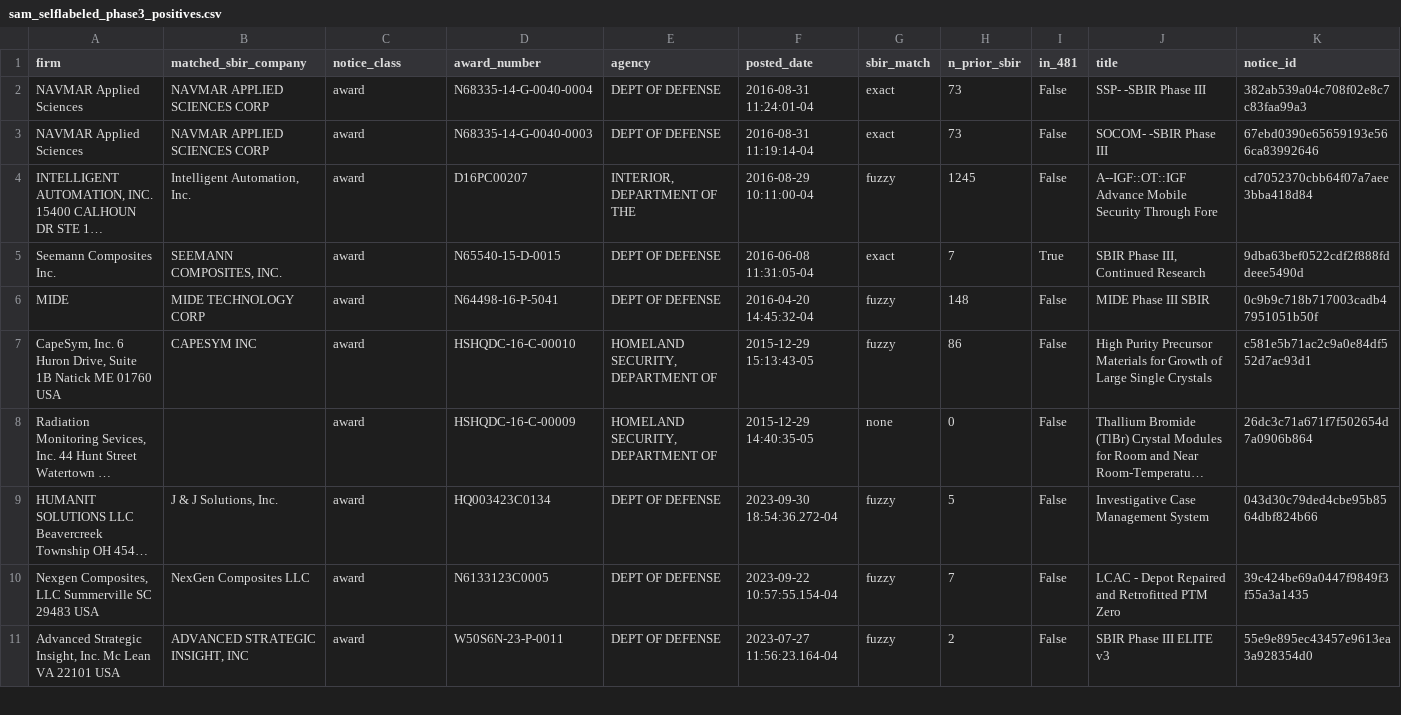
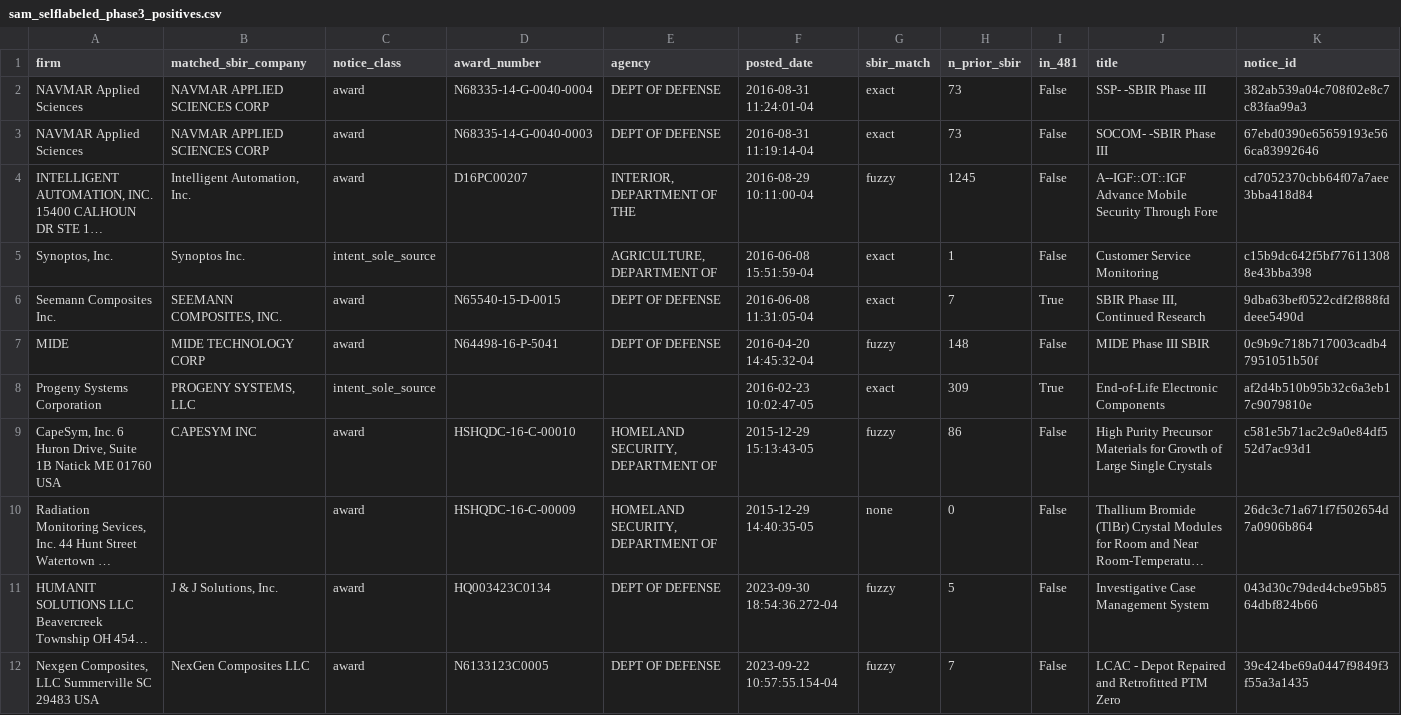
Before and after one commit to hollomancer/sbir-analytics, a CSV file: specs/transition-coverage-expansion/collected/sam_selflabeled_phase3_positives.csv, drawn as a sheet; only a part is shown; the shorter side is filled out with more unchanged rows; long unchanged cells end in …; the diff covers the shown part only; the diff names each change by its address in the sheet, - before the commit and + after, or states it on an @@ line.

```diff
--- a/specs/transition-coverage-expansion/collected/sam_selflabeled_phase3_positives.csv
+++ b/specs/transition-coverage-expansion/collected/sam_selflabeled_phase3_positives.csv
+row 5: Synoptos, Inc. | Synoptos Inc. | intent_sole_source |  | AGRICULTURE, DEPARTMENT OF | 2016-06-08 15:51:59-04 | exact | 1 | False | Customer Service Monitoring | c15b9dc642f5bf776113088e43bba398
+row 8: Progeny Systems Corporation | PROGENY SYSTEMS, LLC | intent_sole_source |  |  | 2016-02-23 10:02:47-05 | exact | 309 | True | End-of-Life Electronic Components | af2d4b510b95b32c6a3eb17c9079810e
```
Also changed, not shown: 8 added rows elsewhere in this file, 2 other files.
